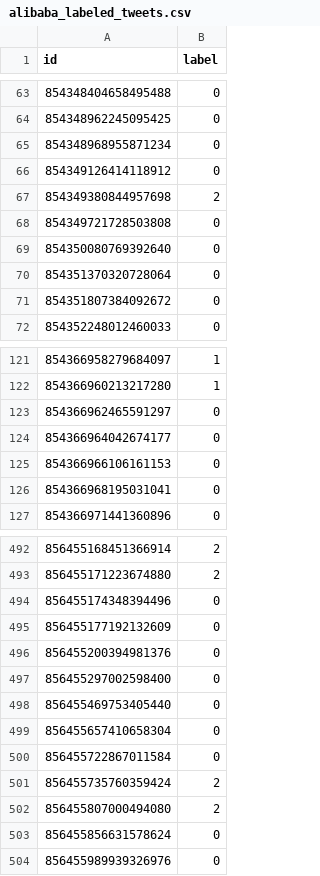
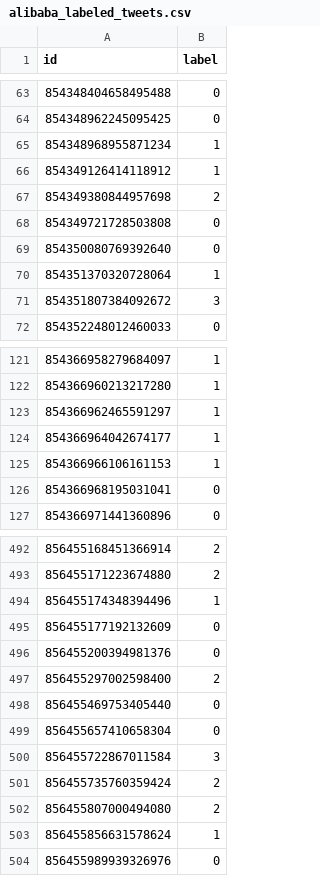
Before and after one commit to burningskies42/Twitter_Analytics, a CSV file: Python/twitter_filter/labels/alibaba_labeled_tweets.csv, drawn as a sheet; only a part is shown, gaps mark what is left out; the diff covers the shown part only.

```diff
--- a/Python/twitter_filter/labels/alibaba_labeled_tweets.csv
+++ b/Python/twitter_filter/labels/alibaba_labeled_tweets.csv
@@ -64,4 +64,4 @@ id;label
 854348962245095425;0
-854348968955871234;0
-854349126414118912;0
+854348968955871234;1
+854349126414118912;1
 854349380844957698;2
@@ -69,4 +69,4 @@ id;label
 854350080769392640;0
-854351370320728064;0
-854351807384092672;0
+854351370320728064;1
+854351807384092672;3
 854352248012460033;0
@@ -122,5 +122,5 @@ id;label
 854366960213217280;1
-854366962465591297;0
-854366964042674177;0
-854366966106161153;0
+854366962465591297;1
+854366964042674177;1
+854366966106161153;1
 854366968195031041;0
@@ -493,12 +493,12 @@ id;label
 856455171223674880;2
-856455174348394496;0
+856455174348394496;1
 856455177192132609;0
 856455200394981376;0
-856455297002598400;0
+856455297002598400;2
 856455469753405440;0
 856455657410658304;0
-856455722867011584;0
+856455722867011584;3
 856455735760359424;2
 856455807000494080;2
-856455856631578624;0
+856455856631578624;1
 856455989939326976;0
```
Also changed, not shown: 89 edited cells elsewhere in this file, Python/twitter_filter/labeled_featureset.csv, 7 other files.
